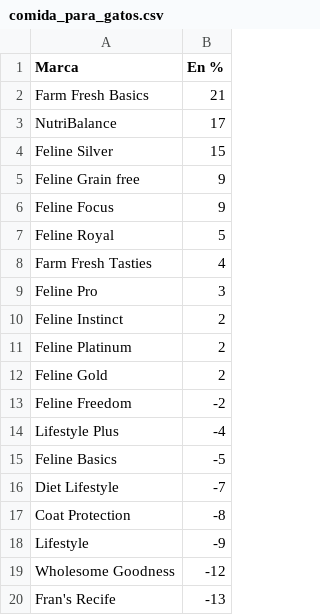
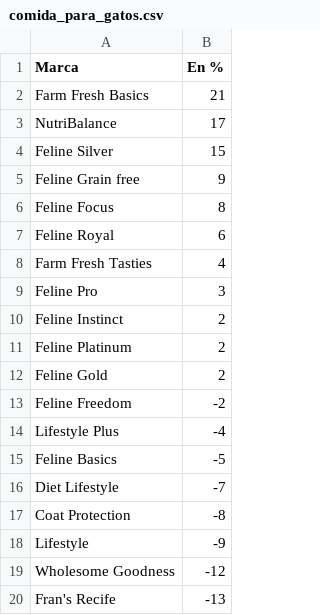
Before and after one commit to araujo-carlos/datos_mm, a CSV file: comida_para_gatos.csv, drawn as a sheet.

Commit message:
Changes

```diff
--- a/comida_para_gatos.csv
+++ b/comida_para_gatos.csv
@@ -5,4 +5,4 @@ Feline Silver,15
 Feline Grain free,9
-Feline Focus,9
-Feline Royal,5
+Feline Focus,8
+Feline Royal,6
 Farm Fresh Tasties,4
```
